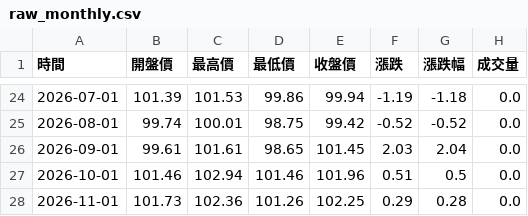
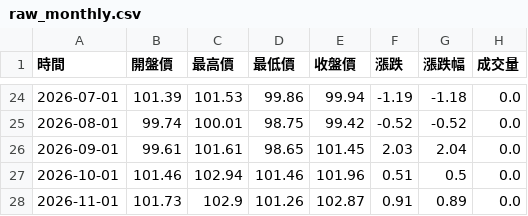
Before and after one commit to hawk82508-cloud/US-Dollar-Index, a CSV file: raw_monthly.csv, drawn as a sheet; only a part is shown, gaps mark what is left out.

```diff
--- a/raw_monthly.csv
+++ b/raw_monthly.csv
@@ -27,2 +27,2 @@
 2026-10-01,101.46,102.94,101.46,101.96,0.51,0.5,0.0
-2026-11-01,101.73,102.36,101.26,102.25,0.29,0.28,0.0
+2026-11-01,101.73,102.9,101.26,102.87,0.91,0.89,0.0
```
Also changed, not shown: raw_daily.csv, raw_weekly.csv, 1 other file.
